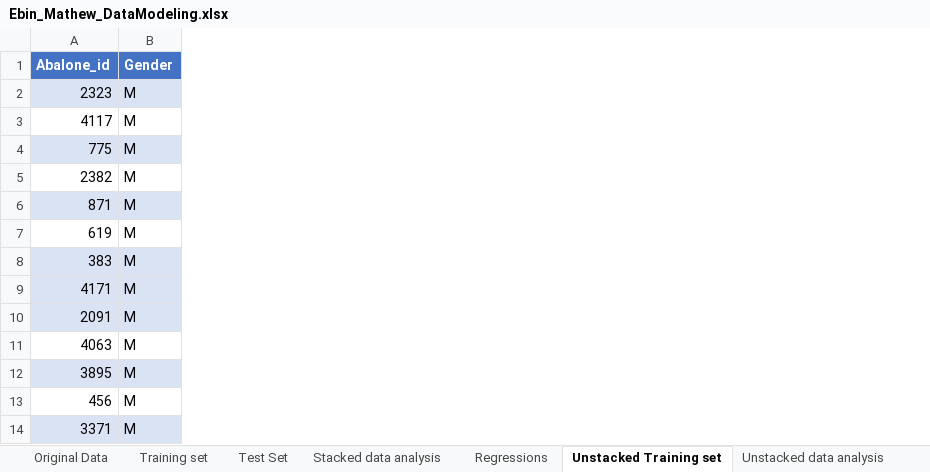
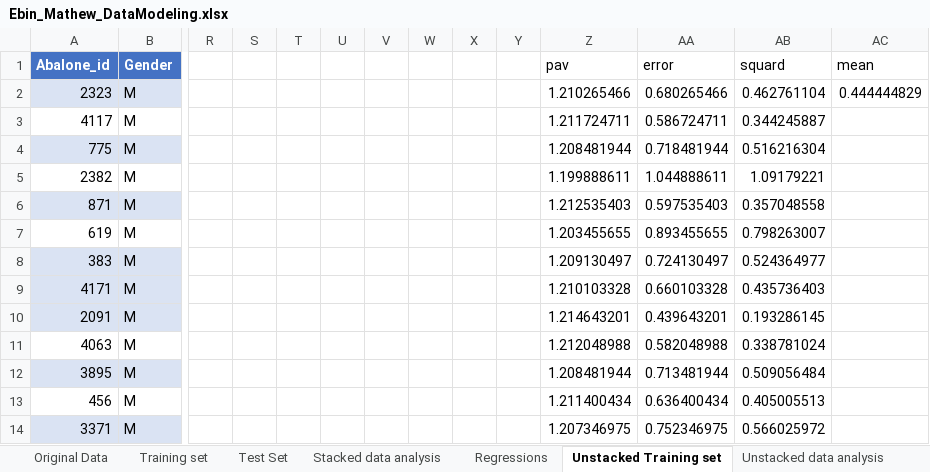
Before and after one commit to ebin326/CIS-Project, an Excel workbook: Project Part 3/Ebin_Mathew_DataModeling.xlsx, sheet Unstacked Training set, drawn as a sheet; only a part is shown, gaps mark what is left out; values as stored, in another font and other column widths than the file's, no borders; charts and pictures not drawn; the diff names each change by its address in the sheet, - before the commit and + after, or states it on an @@ line.

```diff
--- a/Project Part 3/Ebin_Mathew_DataModeling.xlsx (sheet Unstacked Training set)
+++ b/Project Part 3/Ebin_Mathew_DataModeling.xlsx (sheet Unstacked Training set)
+column R, empty
+column S, empty
+column T, empty
+column U, empty
+column V, empty
+column W, empty
+column X, empty
+column Y, empty
+column Z (pav), rows 2-14: 1.210265466 | 1.211724711 | 1.208481944 | 1.199888611 | 1.212535403 | 1.203455655 | 1.209130497 | 1.210103328 | 1.214643201 | 1.212048988 | 1.208481944 | 1.211400434 | 1.207346975
+column AA (error), rows 2-14: 0.680265466 | 0.586724711 | 0.718481944 | 1.044888611 | 0.597535403 | 0.893455655 | 0.724130497 | 0.660103328 | 0.439643201 | 0.582048988 | 0.713481944 | 0.636400434 | 0.752346975
+column AB (squard), rows 2-14: 0.462761104 | 0.344245887 | 0.516216304 | 1.09179221 | 0.357048558 | 0.798263007 | 0.524364977 | 0.435736403 | 0.193286145 | 0.338781024 | 0.509056484 | 0.405005513 | 0.566025972
+column AC (mean), row 2: 0.444444829
```
Also changed, not shown: sheet Unstacked data analysis, other sheet tabs, charts or pictures.
